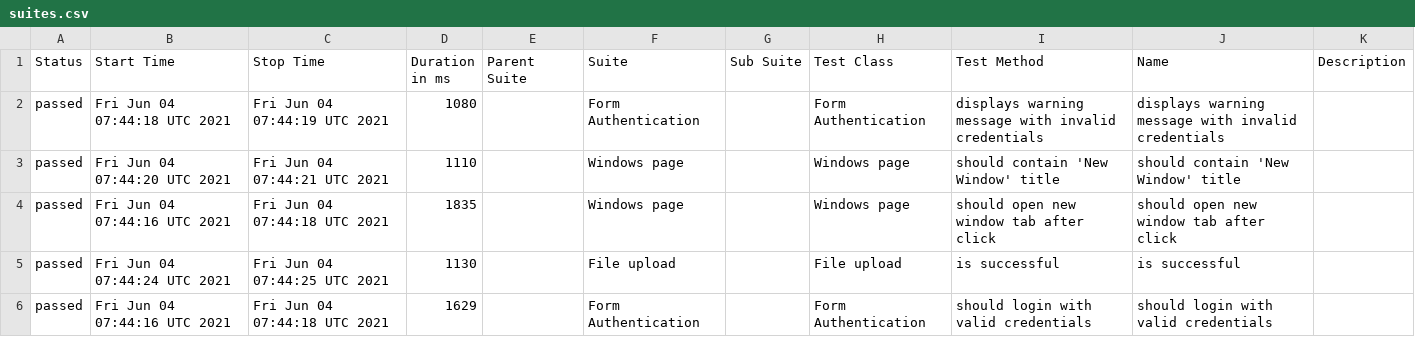
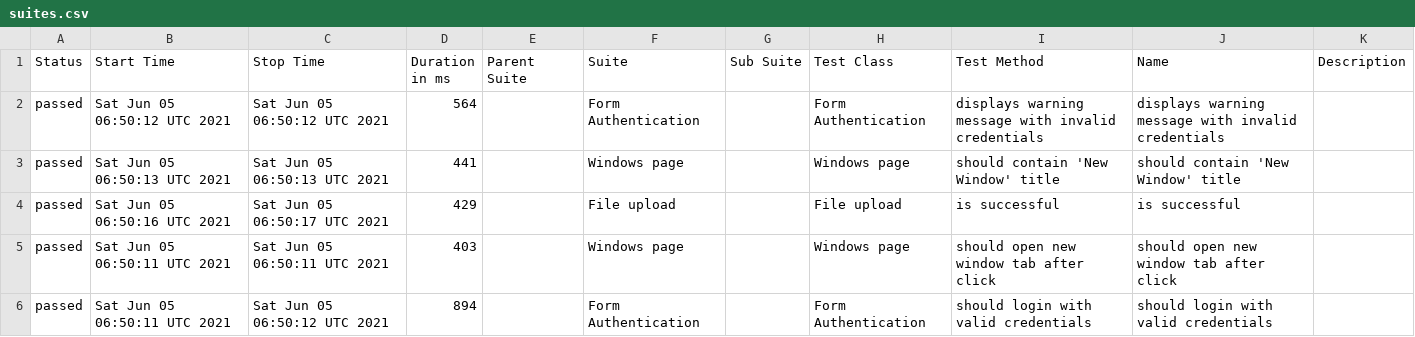
Before and after one commit to isandratskiy/webdriverio5-typescript-draft, a CSV file: data/suites.csv, drawn as a sheet.

```diff
--- a/data/suites.csv
+++ b/data/suites.csv
@@ -1,6 +1,6 @@
 "Status","Start Time","Stop Time","Duration in ms","Parent Suite","Suite","Sub Suite","Test Class","Test Method","Name","Description"
-"passed","Fri Jun 04 07:44:18 UTC 2021","Fri Jun 04 07:44:19 UTC 2021","1080","","Form Authentication","","Form Authentication","displays warning message with invalid credentials","displays warning message with invalid credentials",""
-"passed","Fri Jun 04 07:44:20 UTC 2021","Fri Jun 04 07:44:21 UTC 2021","1110","","Windows page","","Windows page","should contain 'New Window' title","should contain 'New Window' title",""
-"passed","Fri Jun 04 07:44:16 UTC 2021","Fri Jun 04 07:44:18 UTC 2021","1835","","Windows page","","Windows page","should open new window tab after click","should open new window tab after click",""
-"passed","Fri Jun 04 07:44:24 UTC 2021","Fri Jun 04 07:44:25 UTC 2021","1130","","File upload","","File upload","is successful","is successful",""
-"passed","Fri Jun 04 07:44:16 UTC 2021","Fri Jun 04 07:44:18 UTC 2021","1629","","Form Authentication","","Form Authentication","should login with valid credentials","should login with valid credentials",""
+"passed","Sat Jun 05 06:50:12 UTC 2021","Sat Jun 05 06:50:12 UTC 2021","564","","Form Authentication","","Form Authentication","displays warning message with invalid credentials","displays warning message with invalid credentials",""
+"passed","Sat Jun 05 06:50:13 UTC 2021","Sat Jun 05 06:50:13 UTC 2021","441","","Windows page","","Windows page","should contain 'New Window' title","should contain 'New Window' title",""
+"passed","Sat Jun 05 06:50:16 UTC 2021","Sat Jun 05 06:50:17 UTC 2021","429","","File upload","","File upload","is successful","is successful",""
+"passed","Sat Jun 05 06:50:11 UTC 2021","Sat Jun 05 06:50:11 UTC 2021","403","","Windows page","","Windows page","should open new window tab after click","should open new window tab after click",""
+"passed","Sat Jun 05 06:50:11 UTC 2021","Sat Jun 05 06:50:12 UTC 2021","894","","Form Authentication","","Form Authentication","should login with valid credentials","should login with valid credentials",""
```
Also changed, not shown: 18 other files.
